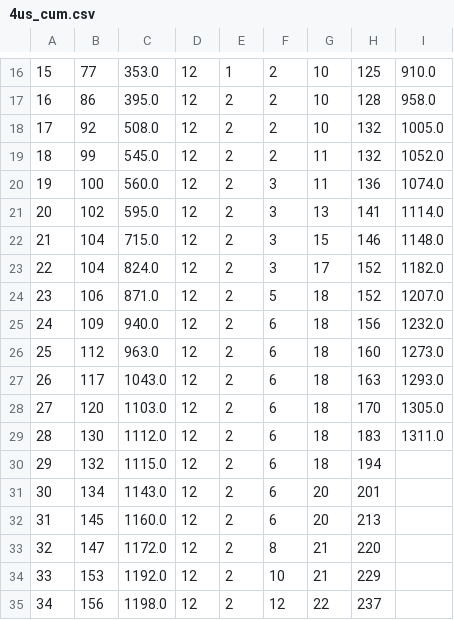
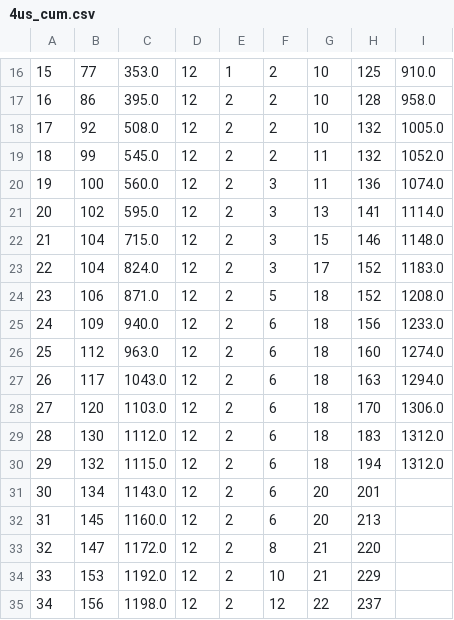
Before and after one commit to CSSEGISandData/measles_tracker_test, a CSV file: GitHub Ready Version/4us_cum.csv, drawn as a sheet; only a part is shown, gaps mark what is left out; the diff names each change by its address in the sheet, - before the commit and + after, or states it on an @@ line.

```diff
--- a/GitHub Ready Version/4us_cum.csv
+++ b/GitHub Ready Version/4us_cum.csv
-I23: 1182.0
+I23: 1183.0
-I24: 1207.0
+I24: 1208.0
-I25: 1232.0
+I25: 1233.0
-I26: 1273.0
+I26: 1274.0
-I27: 1293.0
+I27: 1294.0
-I28: 1305.0
+I28: 1306.0
-I29: 1311.0
+I29: 1312.0
-I30: (empty)
+I30: 1312.0
```
Also changed, not shown: GitHub Ready Version/1map1.csv, GitHub Ready Version/5us_bar.csv, 10 other files.
